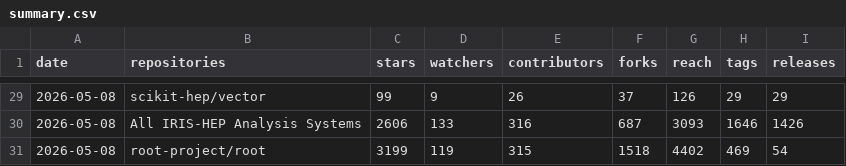
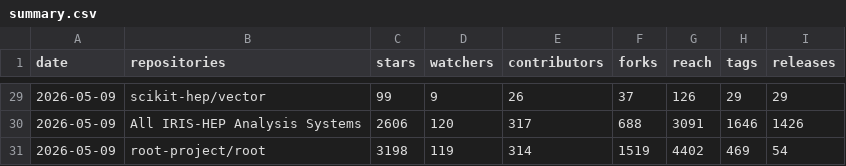
Before and after one commit to iris-hep/analysis-community-summary, a CSV file: summary.csv, drawn as a sheet; only a part is shown, gaps mark what is left out; the diff covers the shown part only.

```diff
--- a/summary.csv
+++ b/summary.csv
@@ -29,3 +29,3 @@ date,repositories,stars,watchers,contributors,forks,reach,tags,releases
-2026-05-08,scikit-hep/vector,99,9,26,37,126,29,29
-2026-05-08,All IRIS-HEP Analysis Systems,2606,133,316,687,3093,1646,1426
-2026-05-08,root-project/root,3199,119,315,1518,4402,469,54
+2026-05-09,scikit-hep/vector,99,9,26,37,126,29,29
+2026-05-09,All IRIS-HEP Analysis Systems,2606,120,317,688,3091,1646,1426
+2026-05-09,root-project/root,3198,119,314,1519,4402,469,54
```
Also changed, not shown: 34 edited cells elsewhere in this file, 1 other file.
